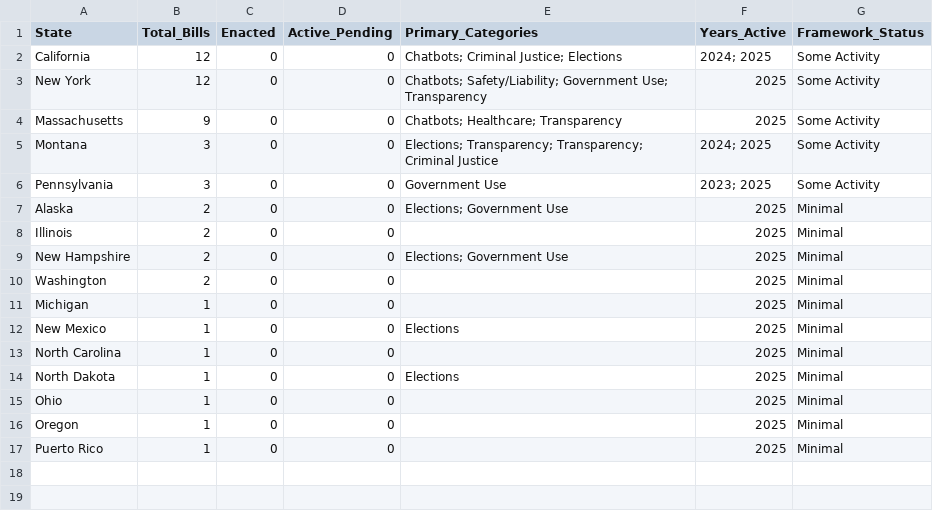
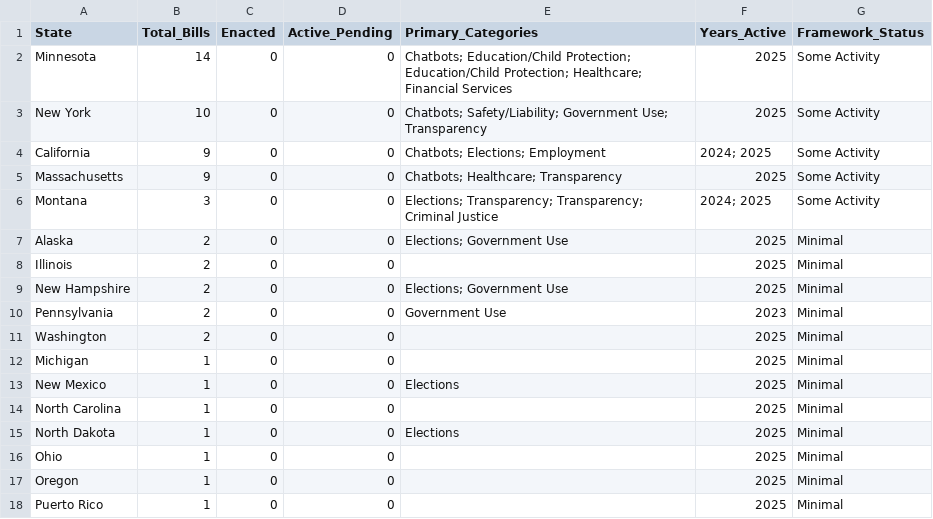
Before and after one commit to nikzei/state-ai-legislation-tracker, a CSV file: data/ai_legislation_summary.csv, drawn as a sheet.

```diff
--- a/data/ai_legislation_summary.csv
+++ b/data/ai_legislation_summary.csv
@@ -1,7 +1,7 @@
 State,Total_Bills,Enacted,Active_Pending,Primary_Categories,Years_Active,Framework_Status
-California,12,0,0,Chatbots; Criminal Justice; Elections,2024; 2025,Some Activity
-New York,12,0,0,Chatbots; Safety/Liability; Government Use; Transparency,2025,Some Activity
+Minnesota,14,0,0,Chatbots; Education/Child Protection; Education/Child Protection; Healthcare; Financial Services,2025,Some Activity
+New York,10,0,0,Chatbots; Safety/Liability; Government Use; Transparency,2025,Some Activity
+California,9,0,0,Chatbots; Elections; Employment,2024; 2025,Some Activity
 Massachusetts,9,0,0,Chatbots; Healthcare; Transparency,2025,Some Activity
 Montana,3,0,0,Elections; Transparency; Transparency; Criminal Justice,2024; 2025,Some Activity
-Pennsylvania,3,0,0,Government Use,2023; 2025,Some Activity
 Alaska,2,0,0,Elections; Government Use,2025,Minimal
@@ -9,2 +9,3 @@ Illinois,2,0,0,,2025,Minimal
 New Hampshire,2,0,0,Elections; Government Use,2025,Minimal
+Pennsylvania,2,0,0,Government Use,2023,Minimal
 Washington,2,0,0,,2025,Minimal
```
Also changed, not shown: data/ai_legislation_bills.csv.
